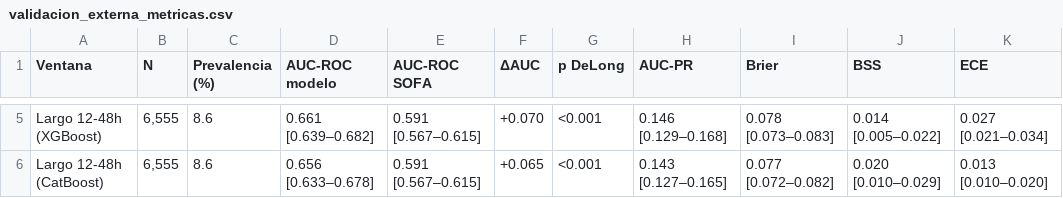
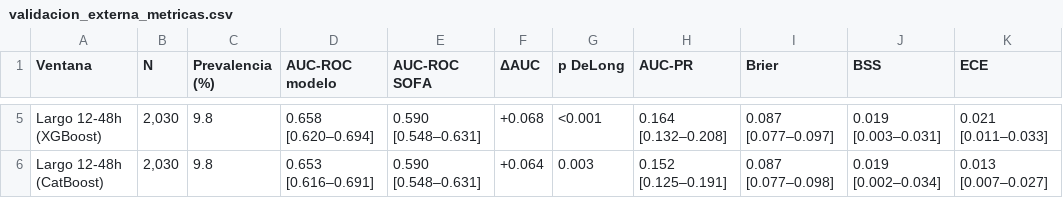
Before and after one commit to DaniMr21/Estimacion-temprana-de-la-necesidad-de-soporte-vasopresor-con-noradrenalina-en-UCI, a CSV file: Validacion_externa/validacion_externa_metricas.csv, drawn as a sheet; only a part is shown, gaps mark what is left out; the diff covers the shown part only; the diff names each change by its address in the sheet, - before the commit and + after, or states it on an @@ line.

Commit message:
arreglado lo de la val. externa

```diff
--- a/Validacion_externa/validacion_externa_metricas.csv
+++ b/Validacion_externa/validacion_externa_metricas.csv
-B5:B6 (N): 6,555
+B5:B6 (N): 2,030
-C5:C6 (Prevalencia (%)): 8.6
+C5:C6 (Prevalencia (%)): 9.8
-D5 (AUC-ROC modelo): 0.661 [0.639–0.682]
+D5 (AUC-ROC modelo): 0.658 [0.620–0.694]
-E5:E6 (AUC-ROC SOFA): 0.591 [0.567–0.615]
+E5:E6 (AUC-ROC SOFA): 0.590 [0.548–0.631]
-F5 (ΔAUC): +0.070
+F5 (ΔAUC): +0.068
-H5 (AUC-PR): 0.146 [0.129–0.168]
+H5 (AUC-PR): 0.164 [0.132–0.208]
-I5 (Brier): 0.078 [0.073–0.083]
+I5 (Brier): 0.087 [0.077–0.097]
-J5 (BSS): 0.014 [0.005–0.022]
+J5 (BSS): 0.019 [0.003–0.031]
-K5 (ECE): 0.027 [0.021–0.034]
+K5 (ECE): 0.021 [0.011–0.033]
-D6 (AUC-ROC modelo): 0.656 [0.633–0.678]
+D6 (AUC-ROC modelo): 0.653 [0.616–0.691]
-F6 (ΔAUC): +0.065
+F6 (ΔAUC): +0.064
-G6 (p DeLong): <0.001
+G6 (p DeLong): 0.003
-H6 (AUC-PR): 0.143 [0.127–0.165]
+H6 (AUC-PR): 0.152 [0.125–0.191]
-I6 (Brier): 0.077 [0.072–0.082]
+I6 (Brier): 0.087 [0.077–0.098]
-J6 (BSS): 0.020 [0.010–0.029]
+J6 (BSS): 0.019 [0.002–0.034]
-K6 (ECE): 0.013 [0.010–0.020]
+K6 (ECE): 0.013 [0.007–0.027]
```
Also changed, not shown: 30 edited cells elsewhere in this file, 18 other files.
